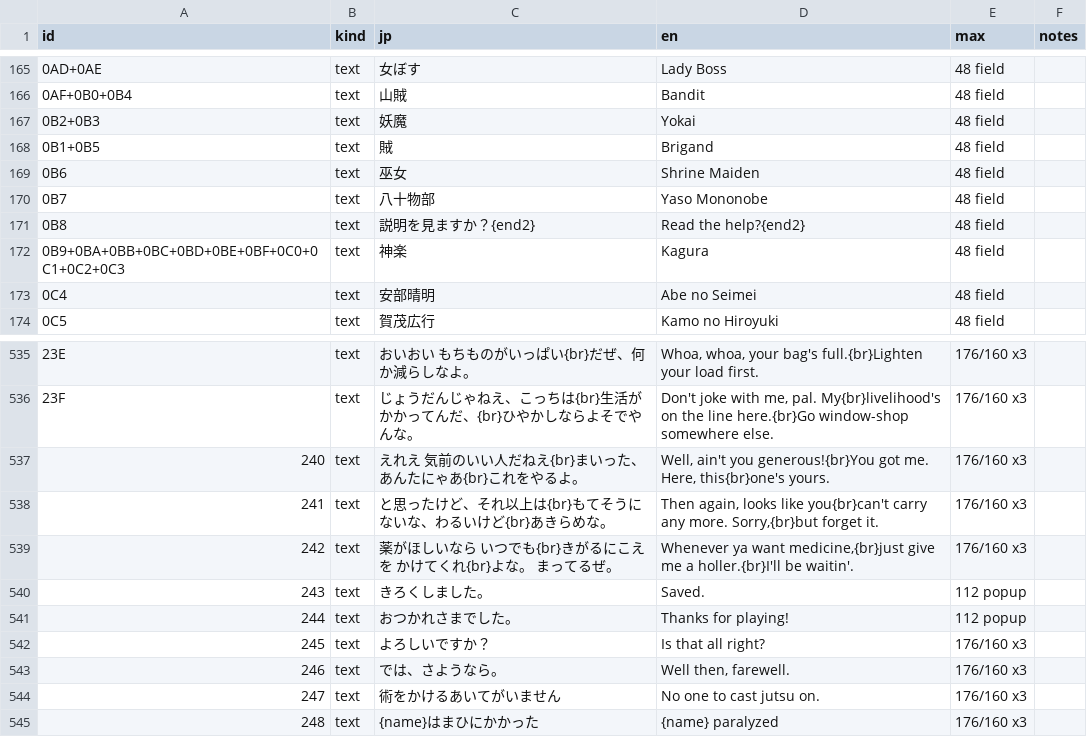
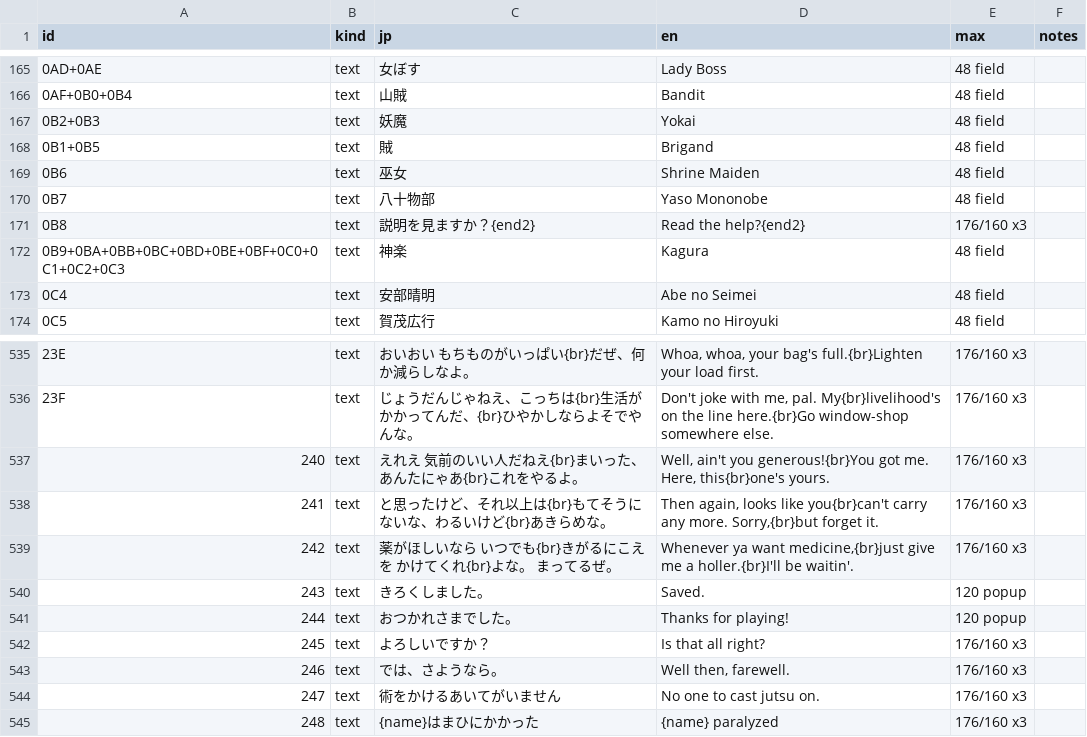
Before and after one commit to minhnhattonthat/heian-fuuunden-en, a TSV file: script/C3.tsv, drawn as a sheet; only a part is shown, gaps mark what is left out.

```diff
--- a/script/C3.tsv
+++ b/script/C3.tsv
@@ -170,3 +170,3 @@ id	kind	jp	en	max	notes
 0B7	text	八十物部	Yaso Mononobe	48 field	
-0B8	text	　　　説明を見ますか？{end2}	Read the help?{end2}	48 field	
+0B8	text	　　　説明を見ますか？{end2}	            Read the help?{end2}	176/160 x3	
 0B9+0BA+0BB+0BC+0BD+0BE+0BF+0C0+0C1+0C2+0C3	text	　神楽	Kagura	48 field	
@@ -539,4 +539,4 @@ id	kind	jp	en	max	notes
 242	text	薬がほしいなら　いつでも{br}きがるにこえを　かけてくれ{br}よな。　まってるぜ。	Whenever ya want medicine,{br}just give me a holler.{br}I'll be waitin'.	176/160 x3	
-243	text	　きろくしました。　	         Saved.          	112 popup	
-244	text	おつかれさまでした。	Thanks for playing!  	112 popup	
+243	text	　きろくしました。　	          Saved.           	120 popup	
+244	text	おつかれさまでした。	Thanks for playing!    	120 popup	
 245	text	　よろしいですか？　	    Is that all right? 	176/160 x3	
```
Also changed, not shown: tools/debug/scenes.tsv, 16 other files.
